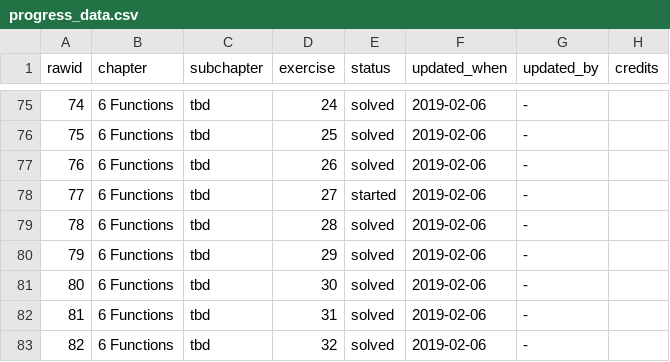
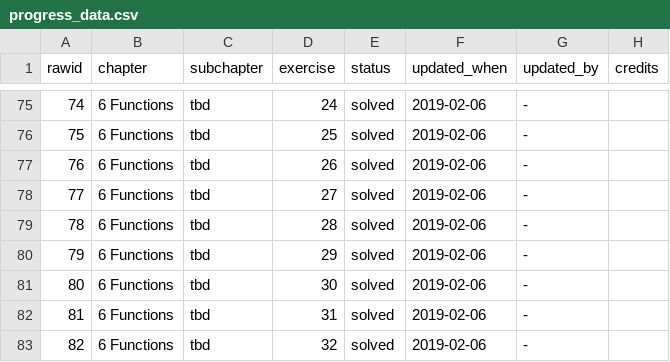
Before and after one commit to Tazinho/Advanced-R-Solutions, a CSV file: progress_data.csv, drawn as a sheet; only a part is shown, gaps mark what is left out.

Commit message:
started Review of Functions Chapter

```diff
--- a/progress_data.csv
+++ b/progress_data.csv
@@ -77,3 +77,3 @@
 76;"6 Functions";"tbd";26;"solved";"2019-02-06";"-";""
-77;"6 Functions";"tbd";27;"started";"2019-02-06";"-";""
+77;"6 Functions";"tbd";27;"solved";"2019-02-06";"-";""
 78;"6 Functions";"tbd";28;"solved";"2019-02-06";"-";""
```
Also changed, not shown: 1 other file.
